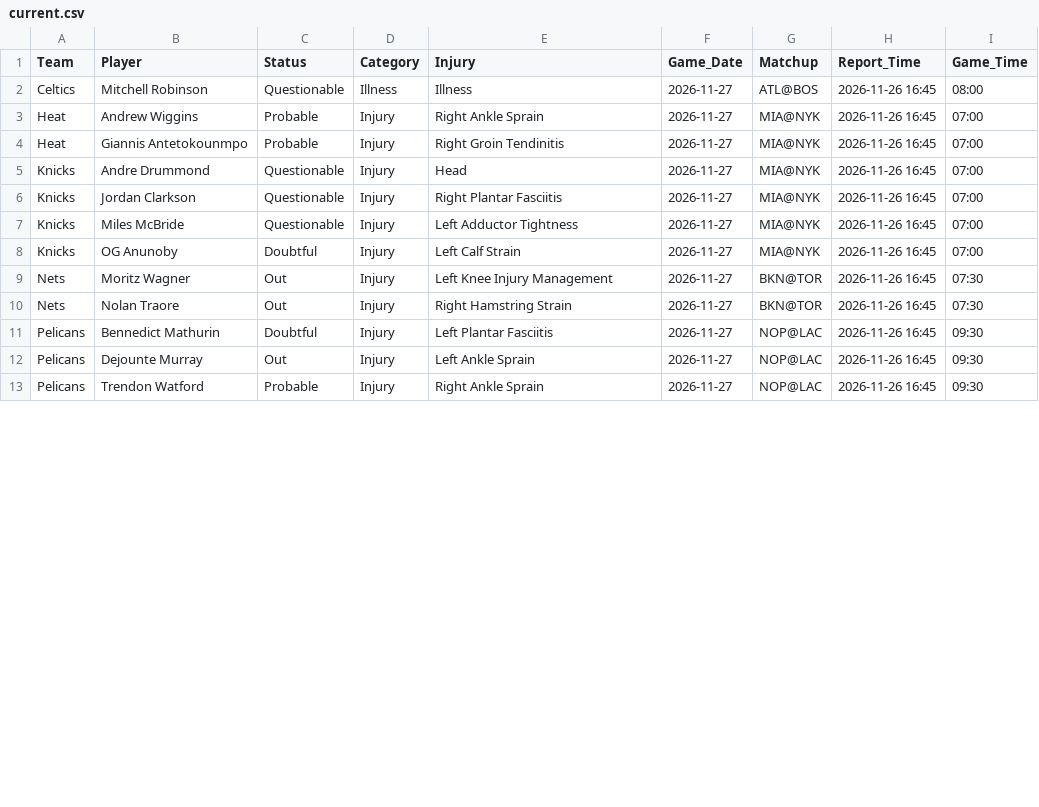
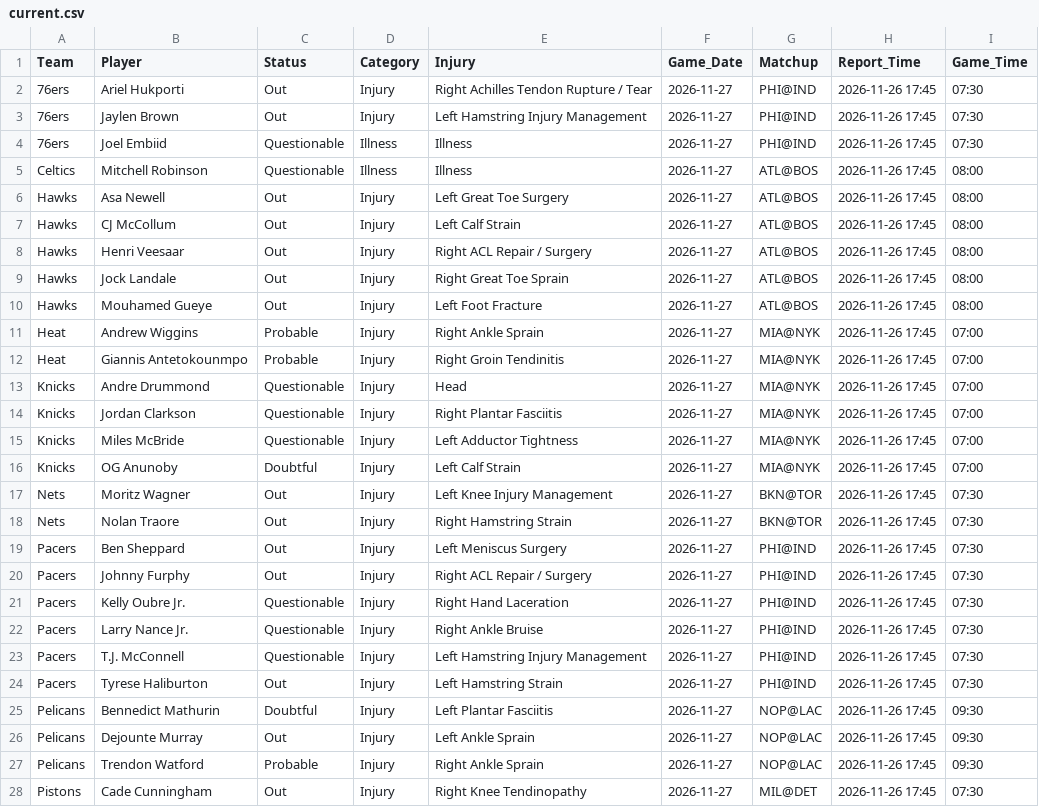
Before and after one commit to Nictaylorusa/injury-tracker, a CSV file: docs/current.csv, drawn as a sheet; only a part is shown; the diff covers the shown part only.

Commit message:
Update Right now

```diff
--- a/docs/current.csv
+++ b/docs/current.csv
@@ -1,13 +1,28 @@
 Team,Player,Status,Category,Injury,Game_Date,Matchup,Report_Time,Game_Time
-Celtics,Mitchell Robinson,Questionable,Illness,Illness,2026-11-27,ATL@BOS,2026-11-26 16:45,08:00
-Heat,Andrew Wiggins,Probable,Injury,Right Ankle Sprain,2026-11-27,MIA@NYK,2026-11-26 16:45,07:00
-Heat,Giannis Antetokounmpo,Probable,Injury,Right Groin Tendinitis,2026-11-27,MIA@NYK,2026-11-26 16:45,07:00
-Knicks,Andre Drummond,Questionable,Injury,Head,2026-11-27,MIA@NYK,2026-11-26 16:45,07:00
-Knicks,Jordan Clarkson,Questionable,Injury,Right Plantar Fasciitis,2026-11-27,MIA@NYK,2026-11-26 16:45,07:00
-Knicks,Miles McBride,Questionable,Injury,Left Adductor Tightness,2026-11-27,MIA@NYK,2026-11-26 16:45,07:00
-Knicks,OG Anunoby,Doubtful,Injury,Left Calf Strain,2026-11-27,MIA@NYK,2026-11-26 16:45,07:00
-Nets,Moritz Wagner,Out,Injury,Left Knee Injury Management,2026-11-27,BKN@TOR,2026-11-26 16:45,07:30
-Nets,Nolan Traore,Out,Injury,Right Hamstring Strain,2026-11-27,BKN@TOR,2026-11-26 16:45,07:30
-Pelicans,Bennedict Mathurin,Doubtful,Injury,Left Plantar Fasciitis,2026-11-27,NOP@LAC,2026-11-26 16:45,09:30
-Pelicans,Dejounte Murray,Out,Injury,Left Ankle Sprain,2026-11-27,NOP@LAC,2026-11-26 16:45,09:30
-Pelicans,Trendon Watford,Probable,Injury,Right Ankle Sprain,2026-11-27,NOP@LAC,2026-11-26 16:45,09:30
+76ers,Ariel Hukporti,Out,Injury,Right Achilles Tendon Rupture / Tear,2026-11-27,PHI@IND,2026-11-26 17:45,07:30
+76ers,Jaylen Brown,Out,Injury,Left Hamstring Injury Management,2026-11-27,PHI@IND,2026-11-26 17:45,07:30
+76ers,Joel Embiid,Questionable,Illness,Illness,2026-11-27,PHI@IND,2026-11-26 17:45,07:30
+Celtics,Mitchell Robinson,Questionable,Illness,Illness,2026-11-27,ATL@BOS,2026-11-26 17:45,08:00
+Hawks,Asa Newell,Out,Injury,Left Great Toe Surgery,2026-11-27,ATL@BOS,2026-11-26 17:45,08:00
+Hawks,CJ McCollum,Out,Injury,Left Calf Strain,2026-11-27,ATL@BOS,2026-11-26 17:45,08:00
+Hawks,Henri Veesaar,Out,Injury,Right ACL Repair / Surgery,2026-11-27,ATL@BOS,2026-11-26 17:45,08:00
+Hawks,Jock Landale,Out,Injury,Right Great Toe Sprain,2026-11-27,ATL@BOS,2026-11-26 17:45,08:00
+Hawks,Mouhamed Gueye,Out,Injury,Left Foot Fracture,2026-11-27,ATL@BOS,2026-11-26 17:45,08:00
+Heat,Andrew Wiggins,Probable,Injury,Right Ankle Sprain,2026-11-27,MIA@NYK,2026-11-26 17:45,07:00
+Heat,Giannis Antetokounmpo,Probable,Injury,Right Groin Tendinitis,2026-11-27,MIA@NYK,2026-11-26 17:45,07:00
+Knicks,Andre Drummond,Questionable,Injury,Head,2026-11-27,MIA@NYK,2026-11-26 17:45,07:00
+Knicks,Jordan Clarkson,Questionable,Injury,Right Plantar Fasciitis,2026-11-27,MIA@NYK,2026-11-26 17:45,07:00
+Knicks,Miles McBride,Questionable,Injury,Left Adductor Tightness,2026-11-27,MIA@NYK,2026-11-26 17:45,07:00
+Knicks,OG Anunoby,Doubtful,Injury,Left Calf Strain,2026-11-27,MIA@NYK,2026-11-26 17:45,07:00
+Nets,Moritz Wagner,Out,Injury,Left Knee Injury Management,2026-11-27,BKN@TOR,2026-11-26 17:45,07:30
+Nets,Nolan Traore,Out,Injury,Right Hamstring Strain,2026-11-27,BKN@TOR,2026-11-26 17:45,07:30
+Pacers,Ben Sheppard,Out,Injury,Left Meniscus Surgery,2026-11-27,PHI@IND,2026-11-26 17:45,07:30
+Pacers,Johnny Furphy,Out,Injury,Right ACL Repair / Surgery,2026-11-27,PHI@IND,2026-11-26 17:45,07:30
+Pacers,Kelly Oubre Jr.,Questionable,Injury,Right Hand Laceration,2026-11-27,PHI@IND,2026-11-26 17:45,07:30
+Pacers,Larry Nance Jr.,Questionable,Injury,Right Ankle Bruise,2026-11-27,PHI@IND,2026-11-26 17:45,07:30
+Pacers,T.J. McConnell,Questionable,Injury,Left Hamstring Injury Management,2026-11-27,PHI@IND,2026-11-26 17:45,07:30
+Pacers,Tyrese Haliburton,Out,Injury,Left Hamstring Strain,2026-11-27,PHI@IND,2026-11-26 17:45,07:30
+Pelicans,Bennedict Mathurin,Doubtful,Injury,Left Plantar Fasciitis,2026-11-27,NOP@LAC,2026-11-26 17:45,09:30
+Pelicans,Dejounte Murray,Out,Injury,Left Ankle Sprain,2026-11-27,NOP@LAC,2026-11-26 17:45,09:30
+Pelicans,Trendon Watford,Probable,Injury,Right Ankle Sprain,2026-11-27,NOP@LAC,2026-11-26 17:45,09:30
+Pistons,Cade Cunningham,Out,Injury,Right Knee Tendinopathy,2026-11-27,MIL@DET,2026-11-26 17:45,07:30
```
Also changed, not shown: 4 added rows and 3 edited cells elsewhere in this file, 1 other file.
